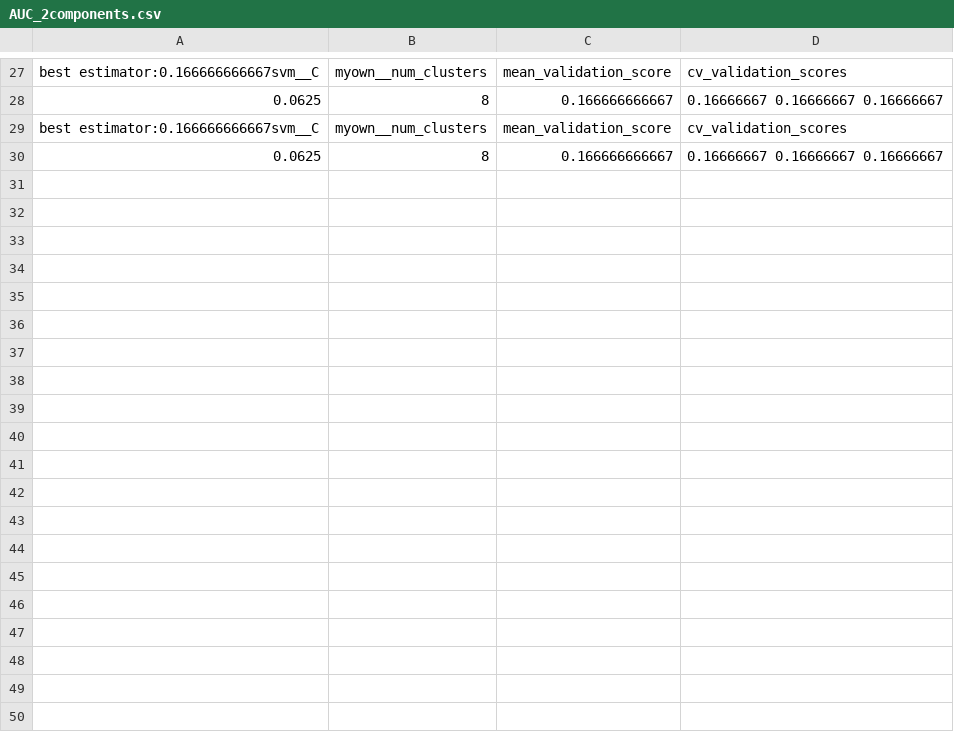
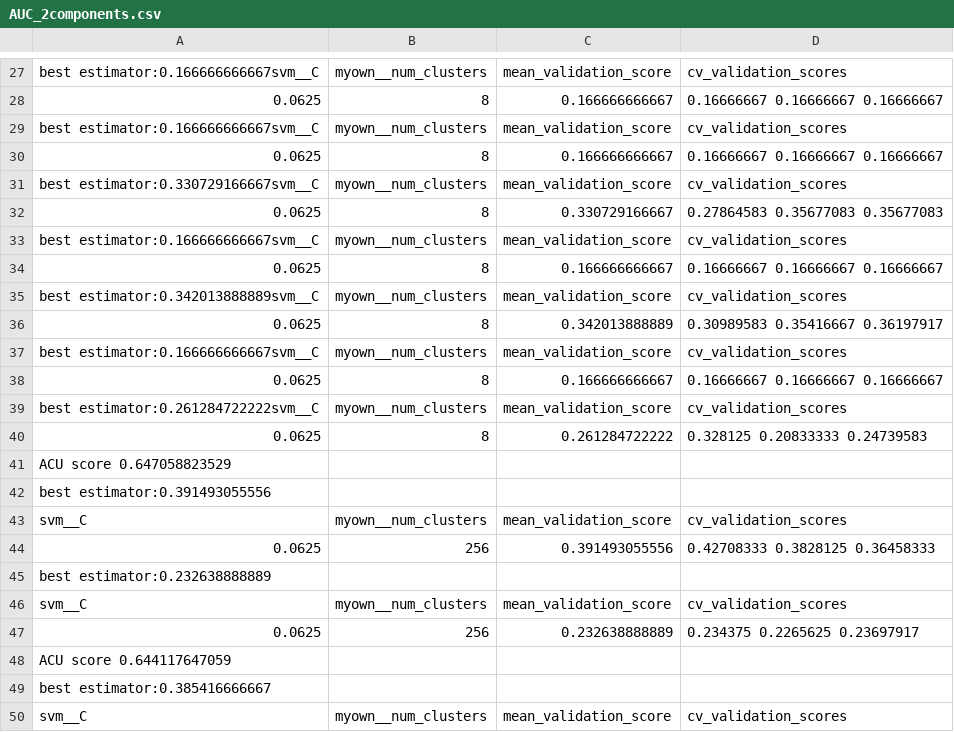
Before and after one commit to PierreHao/grasp-lift-eeg-detection, a CSV file: AUC_2components.csv, drawn as a sheet; only a part is shown, gaps mark what is left out; the diff covers the shown part only; the diff names each change by its address in the sheet, - before the commit and + after, or states it on an @@ line.

```diff
--- a/AUC_2components.csv
+++ b/AUC_2components.csv
+row 31: best estimator:0.330729166667svm__C | myown__num_clusters | mean_validation_score | cv_validation_scores
+row 32: 0.0625 | 8 | 0.330729166667 | 0.27864583 0.35677083 0.35677083
+row 33: best estimator:0.166666666667svm__C | myown__num_clusters | mean_validation_score | cv_validation_scores
+row 34: 0.0625 | 8 | 0.166666666667 | 0.16666667 0.16666667 0.16666667
+row 35: best estimator:0.342013888889svm__C | myown__num_clusters | mean_validation_score | cv_validation_scores
+row 36: 0.0625 | 8 | 0.342013888889 | 0.30989583 0.35416667 0.36197917
+row 37: best estimator:0.166666666667svm__C | myown__num_clusters | mean_validation_score | cv_validation_scores
+row 38: 0.0625 | 8 | 0.166666666667 | 0.16666667 0.16666667 0.16666667
+row 39: best estimator:0.261284722222svm__C | myown__num_clusters | mean_validation_score | cv_validation_scores
+row 40: 0.0625 | 8 | 0.261284722222 | 0.328125 0.20833333 0.24739583
+row 41: ACU score 0.647058823529
+row 42: best estimator:0.391493055556
+row 43: svm__C | myown__num_clusters | mean_validation_score | cv_validation_scores
+row 44: 0.0625 | 256 | 0.391493055556 | 0.42708333 0.3828125 0.36458333
+row 45: best estimator:0.232638888889
+row 46: svm__C | myown__num_clusters | mean_validation_score | cv_validation_scores
+row 47: 0.0625 | 256 | 0.232638888889 | 0.234375 0.2265625 0.23697917
+row 48: ACU score 0.644117647059
+row 49: best estimator:0.385416666667
+row 50: svm__C | myown__num_clusters | mean_validation_score | cv_validation_scores
```
Also changed, not shown: 17 added rows elsewhere in this file, 18 other files.
